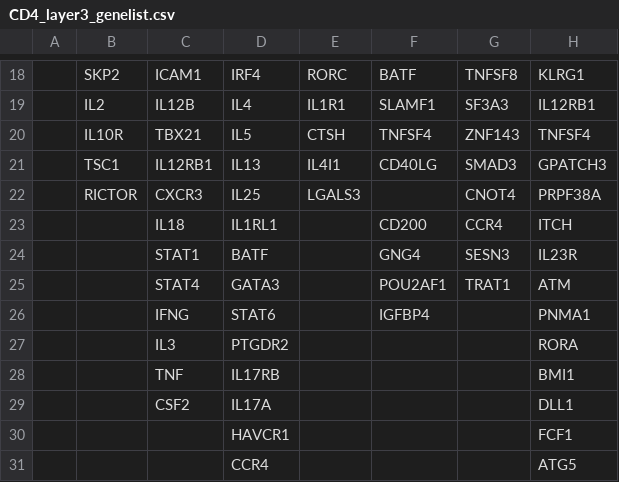
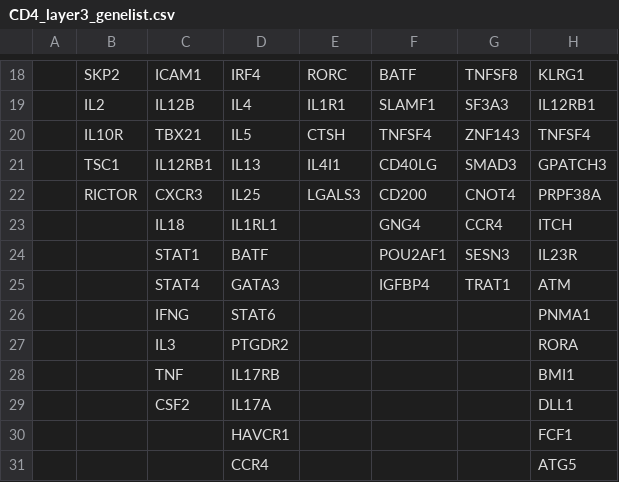
Before and after one commit to 13308204545/scImmuCC_repair, a CSV file: extdata/CD4_layer3_genelist.csv, drawn as a sheet; only a part is shown, gaps mark what is left out; the diff names each change by its address in the sheet, - before the commit and + after, or states it on an @@ line.

```diff
--- a/extdata/CD4_layer3_genelist.csv
+++ b/extdata/CD4_layer3_genelist.csv
-F22: (empty)
+F22: CD200
-F23: CD200
+F23: GNG4
-F24: GNG4
+F24: POU2AF1
-F25: POU2AF1
+F25: IGFBP4
-F26: IGFBP4
+F26: (empty)
```
Also changed, not shown: extdata/CD8_layer3_genelist.csv, extdata/ILC_layer2_genelist.csv, 12 other files.
